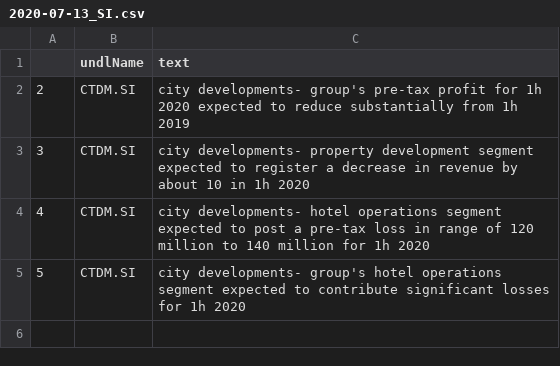
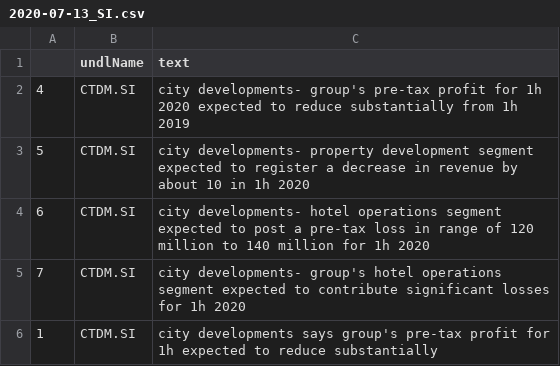
Before and after one commit to hoichunlaw/EventDriven, a CSV file: result/2020-07-13_SI.csv, drawn as a sheet.

```diff
--- a/result/2020-07-13_SI.csv
+++ b/result/2020-07-13_SI.csv
@@ -1,5 +1,6 @@
 ,undlName,text
-2,CTDM.SI,city developments- group's pre-tax profit for 1h 2020 expected to reduce substantially from 1h 2019
-3,CTDM.SI,city developments- property development segment expected to register a decrease in revenue by about 10 in 1h 2020
-4,CTDM.SI,city developments- hotel operations segment expected to post a pre-tax loss in range of 120 million to 140 million for 1h 2020
-5,CTDM.SI,city developments-  group's hotel operations segment expected to contribute significant losses for 1h 2020
+4,CTDM.SI,city developments- group's pre-tax profit for 1h 2020 expected to reduce substantially from 1h 2019
+5,CTDM.SI,city developments- property development segment expected to register a decrease in revenue by about 10 in 1h 2020
+6,CTDM.SI,city developments- hotel operations segment expected to post a pre-tax loss in range of 120 million to 140 million for 1h 2020
+7,CTDM.SI,city developments-  group's hotel operations segment expected to contribute significant losses for 1h 2020
+1,CTDM.SI,city developments says group's pre-tax profit for 1h expected to reduce substantially
```
Also changed, not shown: result/2020-07-13_AX.csv.
